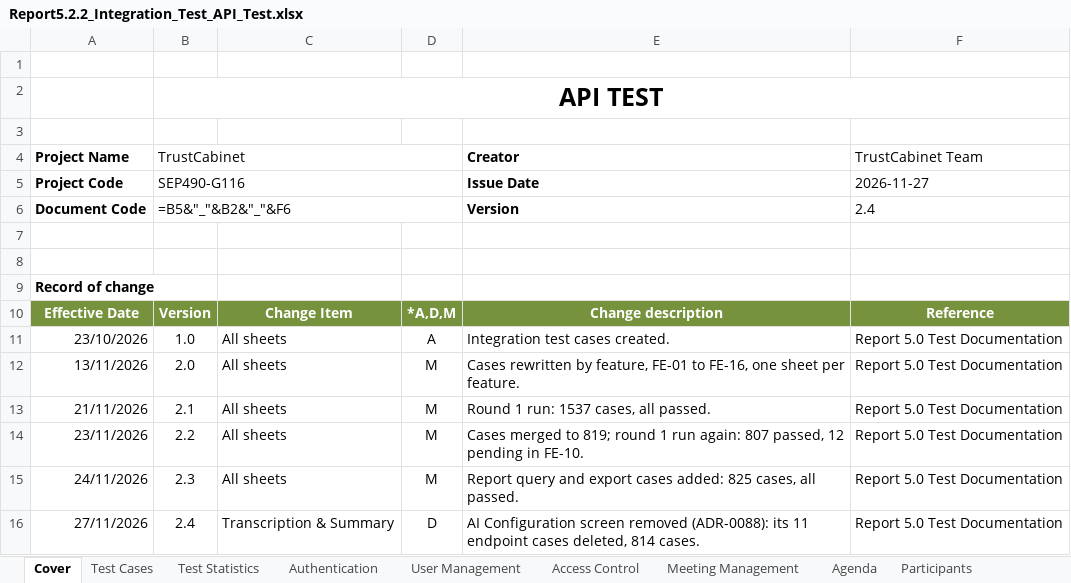
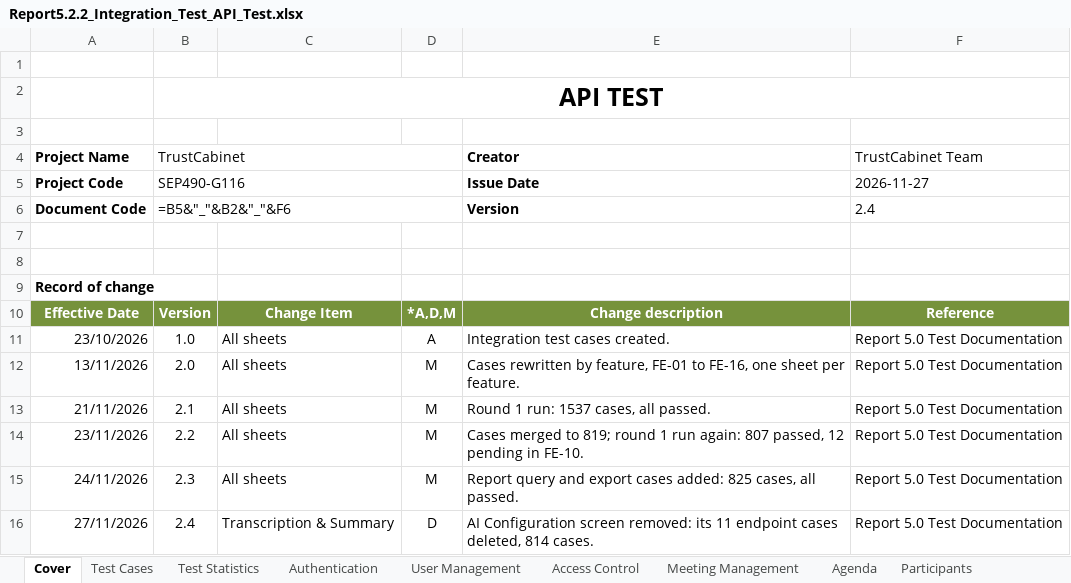
Before and after one commit to callmehai/FU-FA26-G116, an Excel workbook: docs/08-reports/test-reports/Report5.2.2_Integration_Test_API_Test.xlsx, sheet Cover, drawn as a sheet; values as stored, in another font and other column widths than the file's, no borders; formulas without a stored value are shown as written; charts and pictures not drawn; the diff names each change by its address in the sheet, - before the commit and + after, or states it on an @@ line.

```diff
--- a/docs/08-reports/test-reports/Report5.2.2_Integration_Test_API_Test.xlsx (sheet Cover)
+++ b/docs/08-reports/test-reports/Report5.2.2_Integration_Test_API_Test.xlsx (sheet Cover)
-E16 (Creator): …Configuration screen removed (ADR-0088): its 11…
+E16 (Creator): …Configuration screen removed: its 11…
```
Also changed, not shown: docs/08-reports/test-reports/Report5.2_Integration_Test.xlsx, docs/08-reports/test-reports/Report5.3_System_Test_FRs.xlsx, 26 other files.
